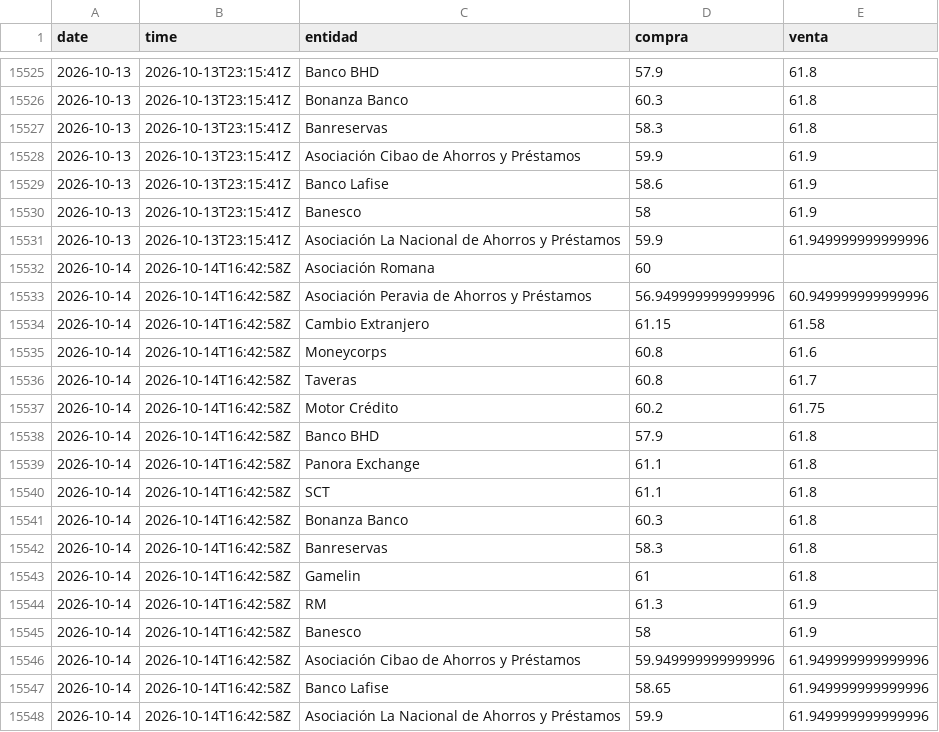
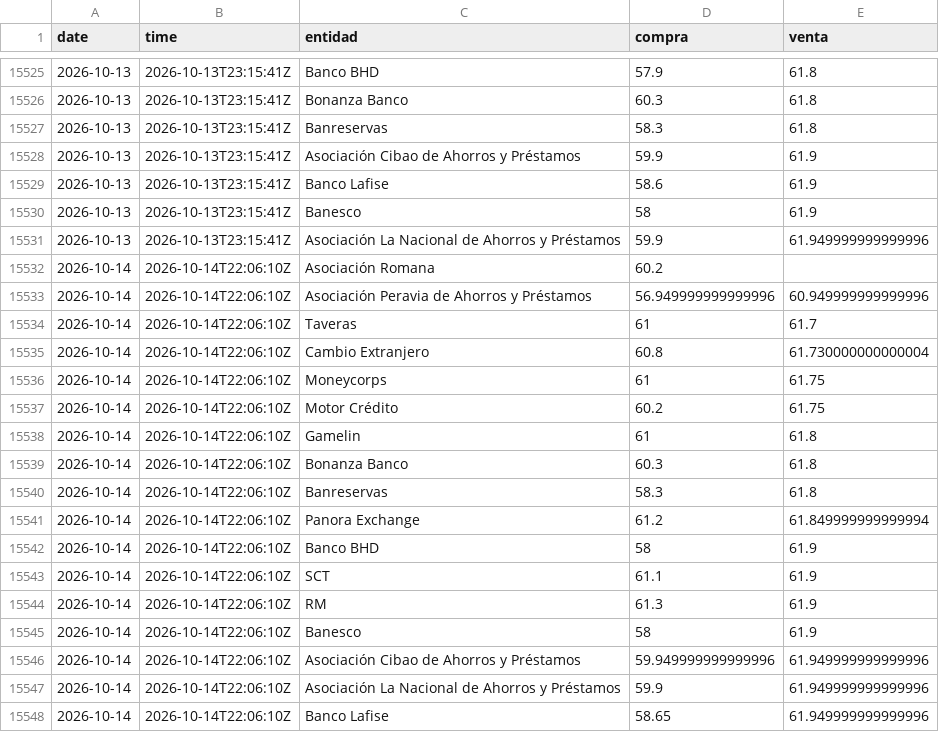
Before and after one commit to emilarmando03/webscraping-tc2, a CSV file: data/infodolar/_historico_infodolar.csv, drawn as a sheet; only a part is shown, gaps mark what is left out.

```diff
--- a/data/infodolar/_historico_infodolar.csv
+++ b/data/infodolar/_historico_infodolar.csv
@@ -15531,18 +15531,18 @@ date,time,entidad,compra,venta
 2026-10-13,2026-10-13T23:15:41Z,Asociación La Nacional de Ahorros y Préstamos,59.9,61.949999999999996
-2026-10-14,2026-10-14T16:42:58Z,Asociación Romana,60,
-2026-10-14,2026-10-14T16:42:58Z,Asociación Peravia de Ahorros y Préstamos,56.949999999999996,60.949999999999996
-2026-10-14,2026-10-14T16:42:58Z,Cambio Extranjero,61.15,61.58
-2026-10-14,2026-10-14T16:42:58Z,Moneycorps,60.8,61.6
-2026-10-14,2026-10-14T16:42:58Z,Taveras,60.8,61.7
-2026-10-14,2026-10-14T16:42:58Z,Motor Crédito,60.2,61.75
-2026-10-14,2026-10-14T16:42:58Z,Banco BHD,57.9,61.8
-2026-10-14,2026-10-14T16:42:58Z,Panora Exchange,61.1,61.8
-2026-10-14,2026-10-14T16:42:58Z,SCT,61.1,61.8
-2026-10-14,2026-10-14T16:42:58Z,Bonanza Banco,60.3,61.8
-2026-10-14,2026-10-14T16:42:58Z,Banreservas,58.3,61.8
-2026-10-14,2026-10-14T16:42:58Z,Gamelin,61,61.8
-2026-10-14,2026-10-14T16:42:58Z,RM,61.3,61.9
-2026-10-14,2026-10-14T16:42:58Z,Banesco,58,61.9
-2026-10-14,2026-10-14T16:42:58Z,Asociación Cibao de Ahorros y Préstamos,59.949999999999996,61.949999999999996
-2026-10-14,2026-10-14T16:42:58Z,Banco Lafise,58.65,61.949999999999996
-2026-10-14,2026-10-14T16:42:58Z,Asociación La Nacional de Ahorros y Préstamos,59.9,61.949999999999996
+2026-10-14,2026-10-14T22:06:10Z,Asociación Romana,60.2,
+2026-10-14,2026-10-14T22:06:10Z,Asociación Peravia de Ahorros y Préstamos,56.949999999999996,60.949999999999996
+2026-10-14,2026-10-14T22:06:10Z,Taveras,61,61.7
+2026-10-14,2026-10-14T22:06:10Z,Cambio Extranjero,60.8,61.730000000000004
+2026-10-14,2026-10-14T22:06:10Z,Moneycorps,61,61.75
+2026-10-14,2026-10-14T22:06:10Z,Motor Crédito,60.2,61.75
+2026-10-14,2026-10-14T22:06:10Z,Gamelin,61,61.8
+2026-10-14,2026-10-14T22:06:10Z,Bonanza Banco,60.3,61.8
+2026-10-14,2026-10-14T22:06:10Z,Banreservas,58.3,61.8
+2026-10-14,2026-10-14T22:06:10Z,Panora Exchange,61.2,61.849999999999994
+2026-10-14,2026-10-14T22:06:10Z,Banco BHD,58,61.9
+2026-10-14,2026-10-14T22:06:10Z,SCT,61.1,61.9
+2026-10-14,2026-10-14T22:06:10Z,RM,61.3,61.9
+2026-10-14,2026-10-14T22:06:10Z,Banesco,58,61.9
+2026-10-14,2026-10-14T22:06:10Z,Asociación Cibao de Ahorros y Préstamos,59.949999999999996,61.949999999999996
+2026-10-14,2026-10-14T22:06:10Z,Asociación La Nacional de Ahorros y Préstamos,59.9,61.949999999999996
+2026-10-14,2026-10-14T22:06:10Z,Banco Lafise,58.65,61.949999999999996
```
Also changed, not shown: data/from_banks/_historico_from_banks.csv, data/from_banks/csv/2026-10-14.csv, 7 other files.
